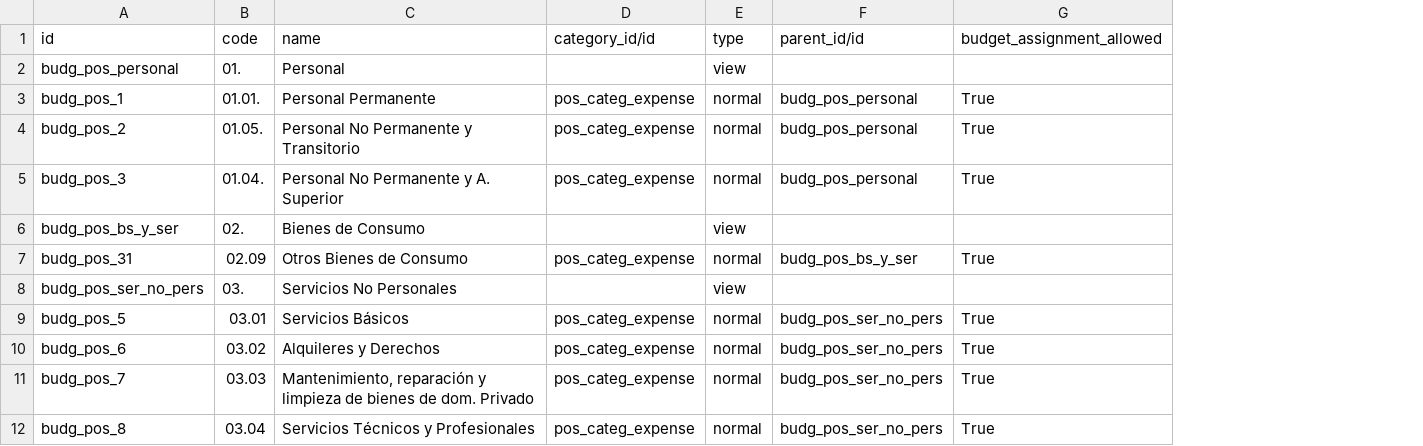
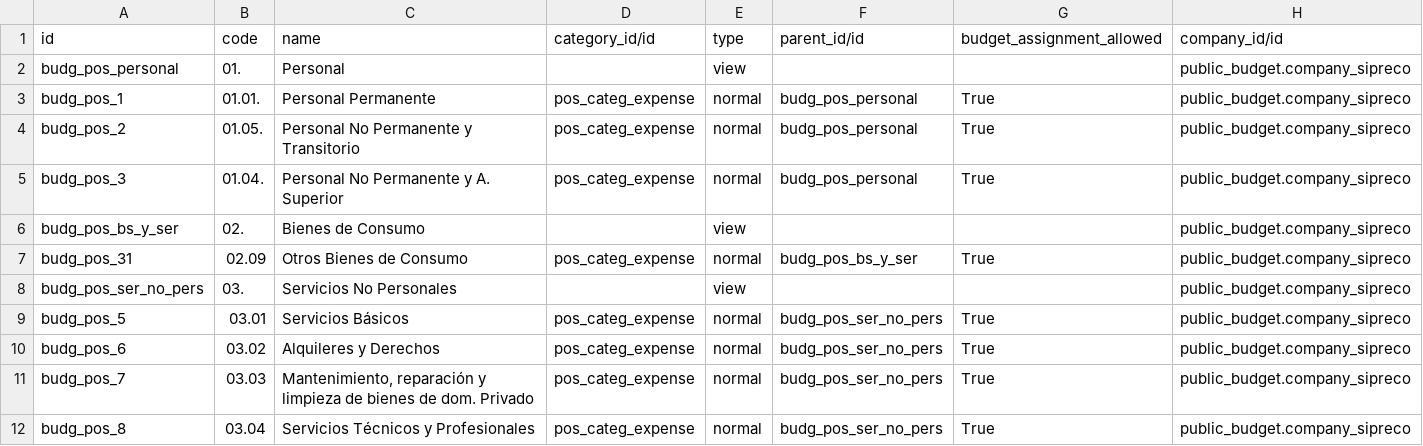
Before and after one commit to ingadhoc/odoo-public-administration, a CSV file: public_budget/demo/public_budget.budget_position.csv, drawn as a sheet; only a part is shown; the diff names each change by its address in the sheet, - before the commit and + after, or states it on an @@ line.

```diff
--- a/public_budget/demo/public_budget.budget_position.csv
+++ b/public_budget/demo/public_budget.budget_position.csv
+column H (company_id/id), rows 2-12: all public_budget.company_sipreco
```
Also changed, not shown: public_budget/security/ir.model.access.csv, 15 other files.
